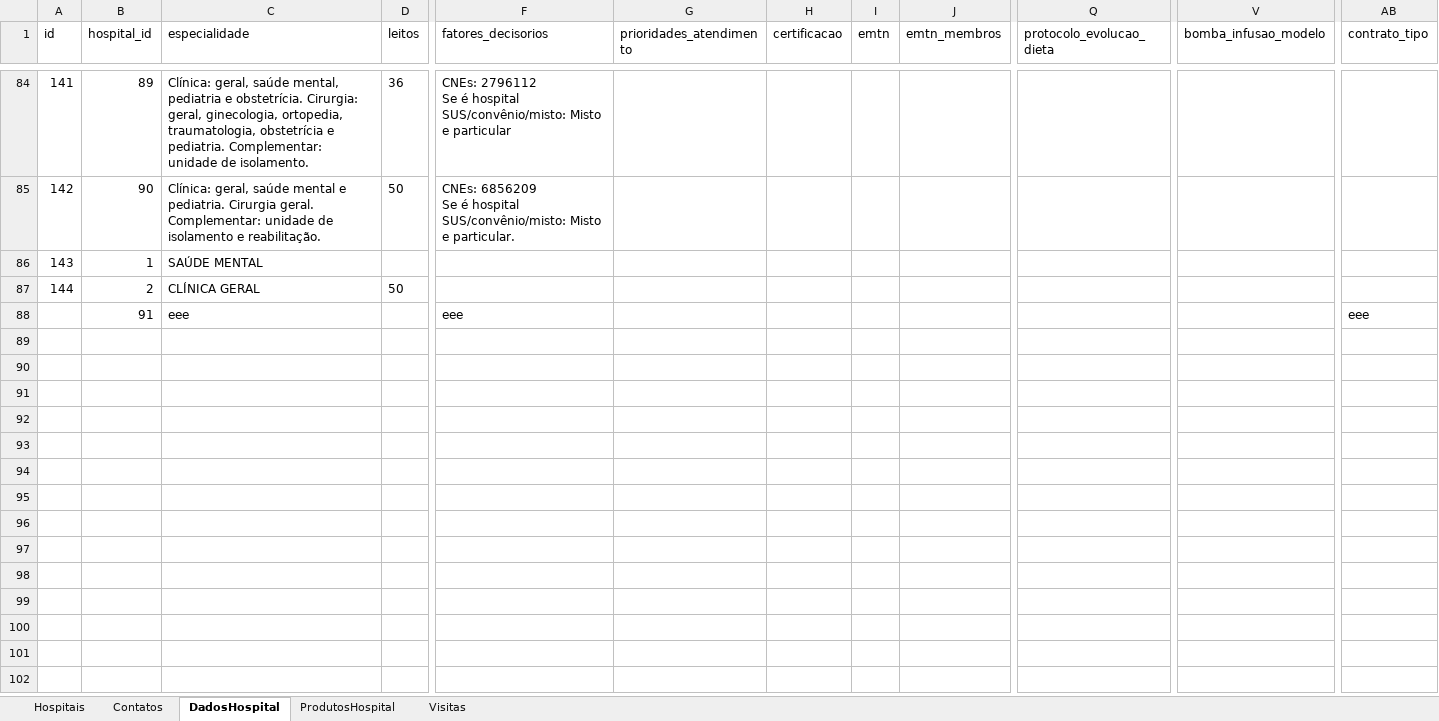
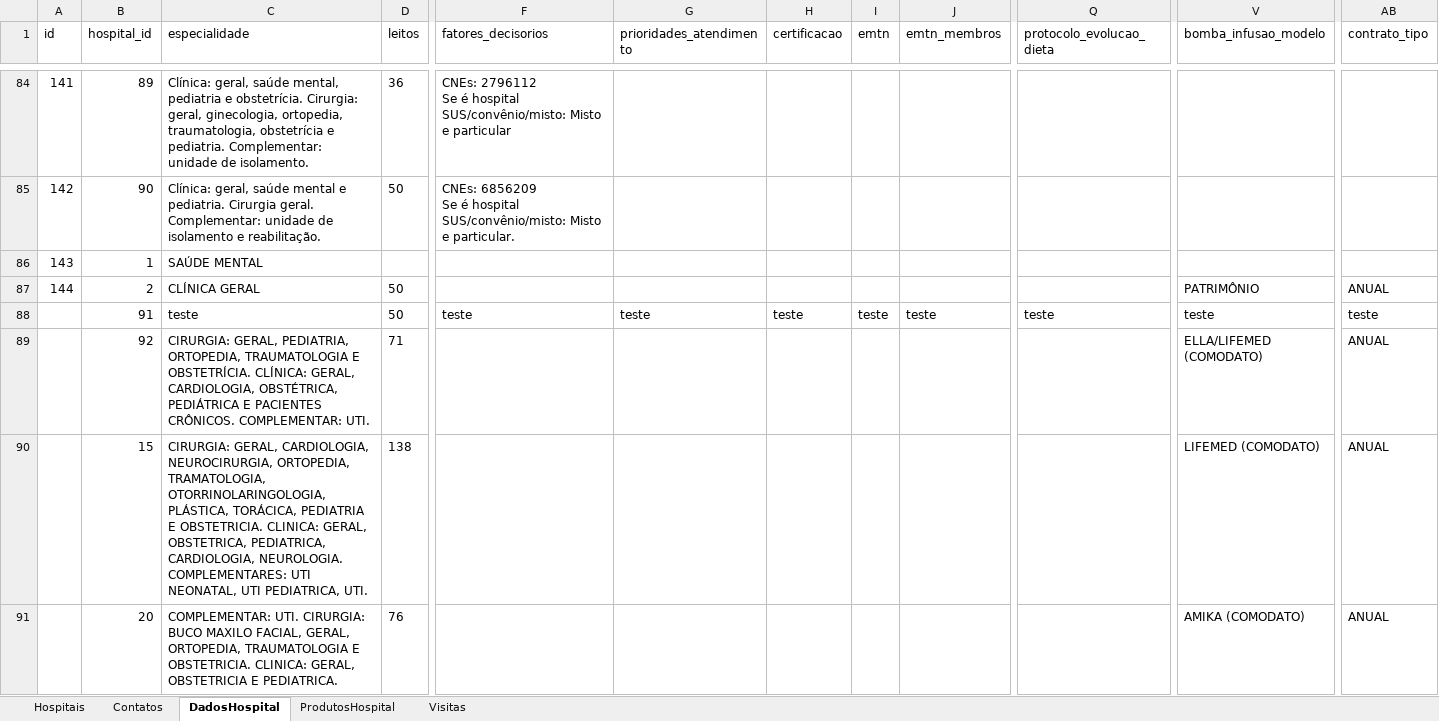
Before and after one commit to LuisSoares66/db_nutribody, an Excel workbook: data/backup_nutri_hospital.xlsx, sheet DadosHospital, drawn as a sheet; only a part is shown, gaps mark what is left out; values as stored, in another font and other column widths than the file's, no borders; rows hold the shown columns only; the diff covers the shown part only; the diff names each change by its address in the sheet, - before the commit and + after, or states it on an @@ line.

```diff
--- a/data/backup_nutri_hospital.xlsx (sheet DadosHospital)
+++ b/data/backup_nutri_hospital.xlsx (sheet DadosHospital)
-V87 (bomba_infusao_modelo): (empty)
+V87 (bomba_infusao_modelo): PATRIMÔNIO
-AB87 (contrato_tipo): (empty)
+AB87 (contrato_tipo): ANUAL
-C88 (especialidade): eee
+C88 (especialidade): teste
-D88 (leitos): (empty)
+D88 (leitos): 50
-F88 (fatores_decisorios): eee
+F88 (fatores_decisorios): teste
-G88 (prioridades_atendimento): (empty)
+G88 (prioridades_atendimento): teste
-H88 (certificacao): (empty)
+H88 (certificacao): teste
-I88 (emtn): (empty)
+I88 (emtn): teste
-J88 (emtn_membros): (empty)
+J88 (emtn_membros): teste
-Q88 (protocolo_evolucao_dieta): (empty)
+Q88 (protocolo_evolucao_dieta): teste
-V88 (bomba_infusao_modelo): (empty)
+V88 (bomba_infusao_modelo): teste
-AB88 (contrato_tipo): eee
+AB88 (contrato_tipo): teste
+row 89:  | 92 | CIRURGIA: GERAL, PEDIATRIA, ORTOPEDIA, TRAUMATOLOGIA E OBSTETRÍCIA. CLÍNICA: GERAL, CARDIOLOGIA, OBSTÉTRICA, PEDIÁTRICA E PACIENTES CRÔNICOS. COMPLEMENTAR: UTI. | 71 |  |  |  |  |  |  | ELLA/LIFEMED (COMODATO) | ANUAL
+row 90:  | 15 | CIRURGIA: GERAL, CARDIOLOGIA, NEUROCIRURGIA, ORTOPEDIA, TRAMATOLOGIA, OTORRINOLARINGOLOGIA, PLÁSTICA, TORÁCICA, PEDIATRIA E OBSTETRICIA. CLINICA: GERAL, OBSTETRICA, PEDIATRICA, CARDIOLOGIA, NEUROLOGIA. COMPLEMENTARES: UTI NEONATAL, UTI PEDIATRICA, UTI. | 138 |  |  |  |  |  |  | LIFEMED (COMODATO) | ANUAL
+row 91:  | 20 | COMPLEMENTAR: UTI. CIRURGIA: BUCO MAXILO FACIAL, GERAL, ORTOPEDIA, TRAUMATOLOGIA E OBSTETRICIA. CLINICA: GERAL, OBSTETRICIA E PEDIATRICA. | 76 |  |  |  |  |  |  | AMIKA (COMODATO) | ANUAL
```
Also changed, not shown: 76 added rows and 116 edited cells elsewhere in this sheet, sheet ProdutosHospital, sheet Hospitais, sheet Contatos, sheet Visitas.
